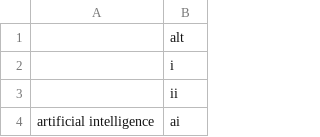
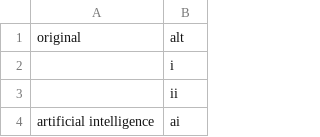
Before and after one commit to sahandv/science_science, a CSV file: data/thesaurus/thesaurus_for_ai_keyword_with_().csv, drawn as a sheet; only a part is shown.

```diff
--- a/data/thesaurus/thesaurus_for_ai_keyword_with_().csv
+++ b/data/thesaurus/thesaurus_for_ai_keyword_with_().csv
@@ -1,2 +1,2 @@
- ,alt
+original,alt
 ,i
```
Also changed, not shown: data/thesaurus/thesaurus_for_ai_keyword_with_() (testing).csv, data/thesaurus/thesaurus_for_ai_keyword_with_() (training).csv.
